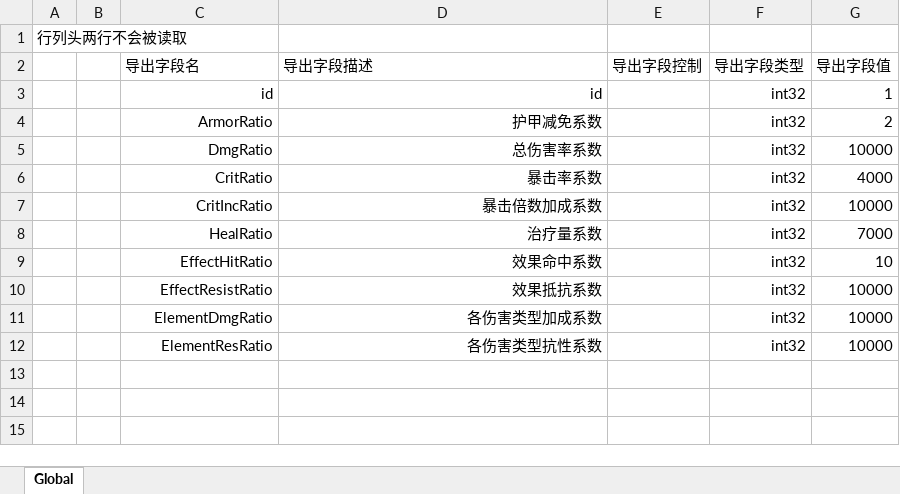
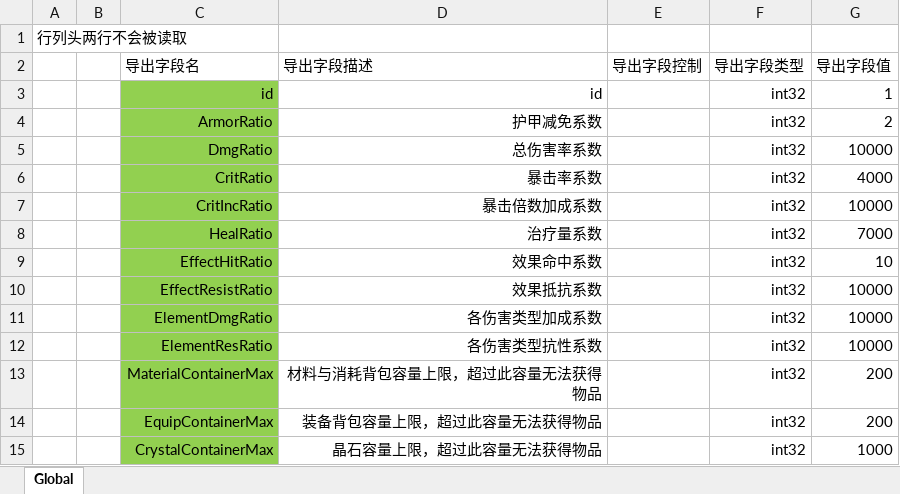
Before and after one commit to east-eden/excel, an Excel workbook: global/GlobalConfig.xlsx, sheet Global, drawn as a sheet; values as stored, in another font and other column widths than the file's, no borders; the diff names each change by its address in the sheet, - before the commit and + after, or states it on an @@ line.

```diff
--- a/global/GlobalConfig.xlsx (sheet Global)
+++ b/global/GlobalConfig.xlsx (sheet Global)
-C3:C12 fill: none
+C3:C12 fill: #92D050
+row 13:  |  | MaterialContainerMax | 材料与消耗背包容量上限，超过此容量无法获得物品 |  | int32 | 200
+row 14:  |  | EquipContainerMax | 装备背包容量上限，超过此容量无法获得物品 |  | int32 | 200
+row 15:  |  | CrystalContainerMax | 晶石容量上限，超过此容量无法获得物品 |  | int32 | 1000
```
Also changed, not shown: global/Item.xlsx.
